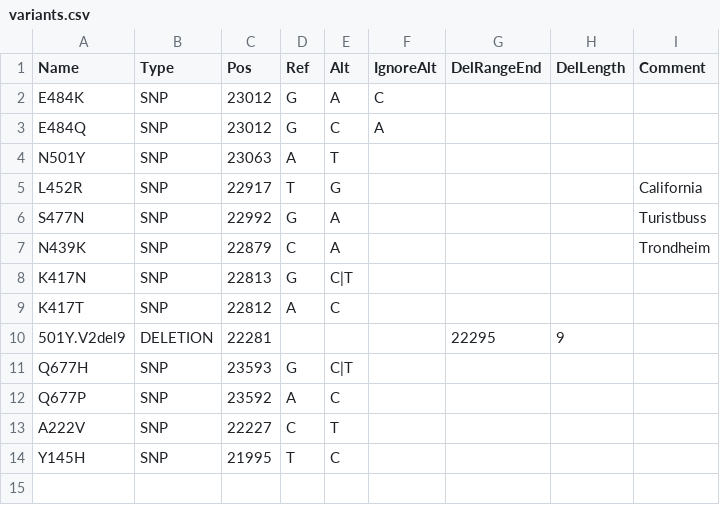
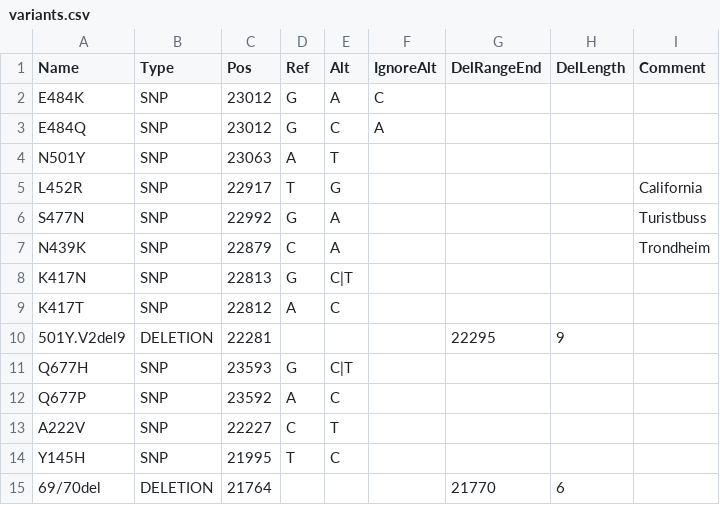
Before and after one commit to nsc-norway/covid-seq, a CSV file: util/variants.csv, drawn as a sheet.

Commit message:
Add new deletion

```diff
--- a/util/variants.csv
+++ b/util/variants.csv
@@ -14 +14,2 @@ A222V,SNP,22227,C,T,,,,
 Y145H,SNP,21995,T,C,,,,
+69/70del,DELETION,21764,,,,21770,6,
```
